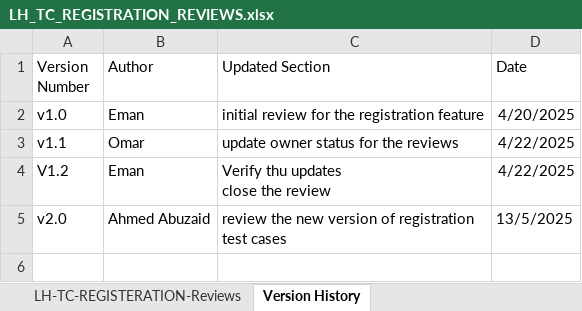
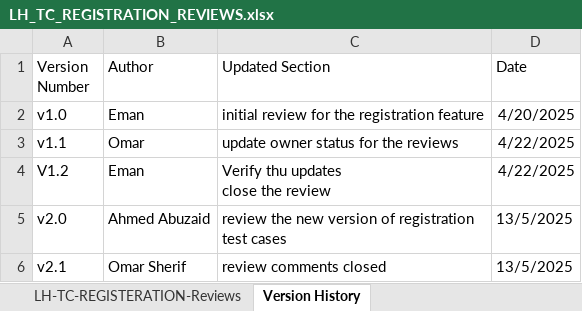
Before and after one commit to EmanAbusalim/Group-3-Learning-hub, an Excel workbook: LH_REVIEWS/LH_TC_REGISTRATION_REVIEWS.xlsx, sheet Version History, drawn as a sheet; values as stored, in another font and other column widths than the file's, no borders; table styles not drawn; the diff names each change by its address in the sheet, - before the commit and + after, or states it on an @@ line.

Commit message:
v2.1 review comments closed

```diff
--- a/LH_REVIEWS/LH_TC_REGISTRATION_REVIEWS.xlsx (sheet Version History)
+++ b/LH_REVIEWS/LH_TC_REGISTRATION_REVIEWS.xlsx (sheet Version History)
+row 6: v2.1 | Omar Sherif | review comments closed | 13/5/2025
```
Also changed, not shown: sheet LH-TC-REGISTERATION-Reviews.
